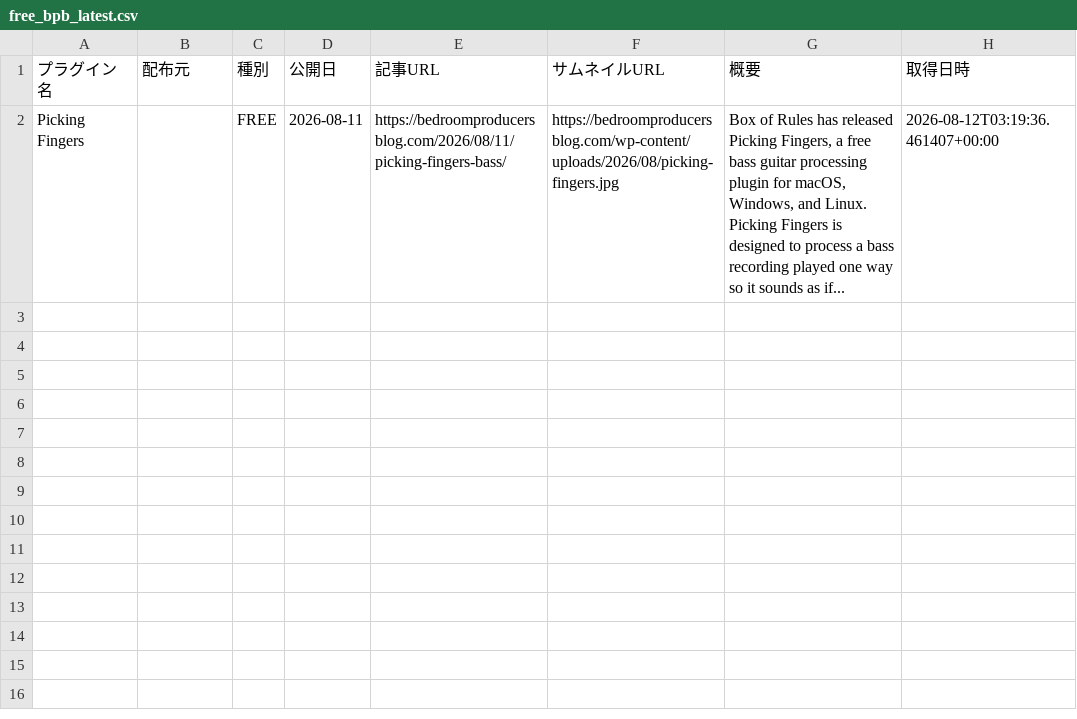
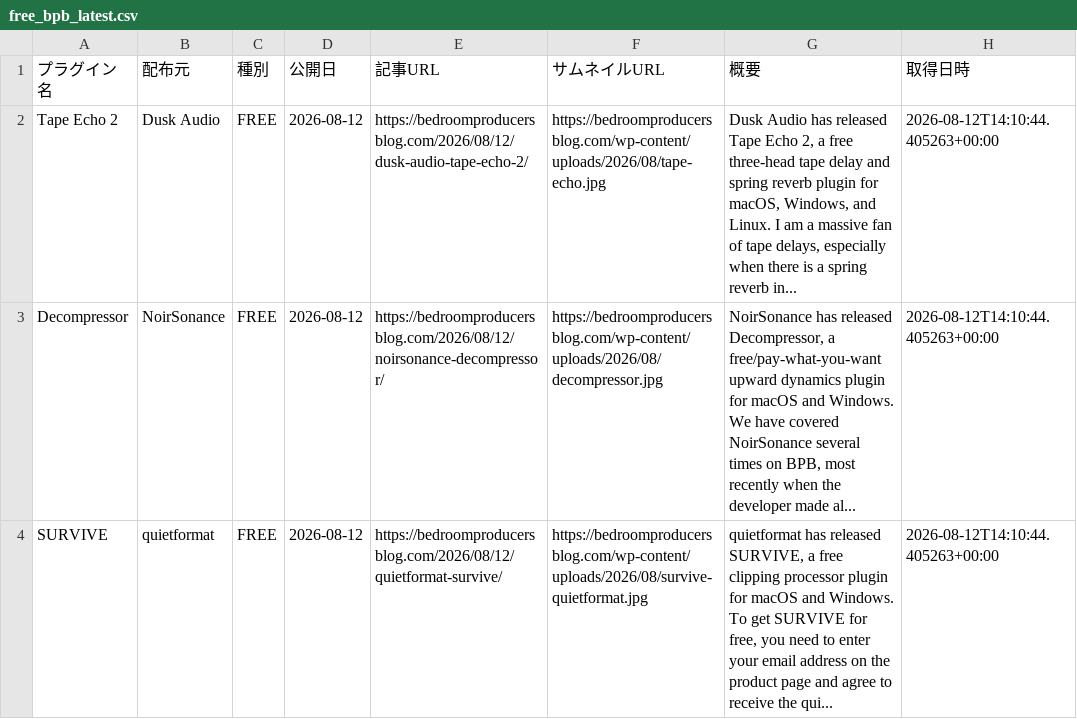
Before and after one commit to Plugin-Tsushin/plugin-boutique-scraper, a CSV file: output/free_bpb_latest.csv, drawn as a sheet; removed rows and columns are numbered as before the commit, all else as after; the diff names each change by its address in the sheet, - before the commit and + after, or states it on an @@ line.

```diff
--- a/output/free_bpb_latest.csv
+++ b/output/free_bpb_latest.csv
-row 2: Picking Fingers |  | FREE | 2026-08-11 | https://bedroomproducersblog.com/2026/08/11/picking-fingers-bass/ | https://bedroomproducersblog.com/wp-content/uploads/2026/08/picking-fingers.jpg | Box of Rules has released Picking Fingers, a free bass guitar processing plugin for macOS, Windows, and Linux. Picking Fingers is designed to process a bass recording played one way so it sounds as if... | 2026-08-12T03:19:36.461407+00:00
+row 2: Tape Echo 2 | Dusk Audio | FREE | 2026-08-12 | https://bedroomproducersblog.com/2026/08/12/dusk-audio-tape-echo-2/ | https://bedroomproducersblog.com/wp-content/uploads/2026/08/tape-echo.jpg | Dusk Audio has released Tape Echo 2, a free three-head tape delay and spring reverb plugin for macOS, Windows, and Linux. I am a massive fan of tape delays, especially when there is a spring reverb in... | 2026-08-12T14:10:44.405263+00:00
+row 3: Decompressor | NoirSonance | FREE | 2026-08-12 | https://bedroomproducersblog.com/2026/08/12/noirsonance-decompressor/ | https://bedroomproducersblog.com/wp-content/uploads/2026/08/decompressor.jpg | NoirSonance has released Decompressor, a free/pay-what-you-want upward dynamics plugin for macOS and Windows. We have covered NoirSonance several times on BPB, most recently when the developer made al... | 2026-08-12T14:10:44.405263+00:00
+row 4: SURVIVE | quietformat | FREE | 2026-08-12 | https://bedroomproducersblog.com/2026/08/12/quietformat-survive/ | https://bedroomproducersblog.com/wp-content/uploads/2026/08/survive-quietformat.jpg | quietformat has released SURVIVE, a free clipping processor plugin for macOS and Windows. To get SURVIVE for free, you need to enter your email address on the product page and agree to receive the qui... | 2026-08-12T14:10:44.405263+00:00
```
Also changed, not shown: output/free_bpb_history.csv.
